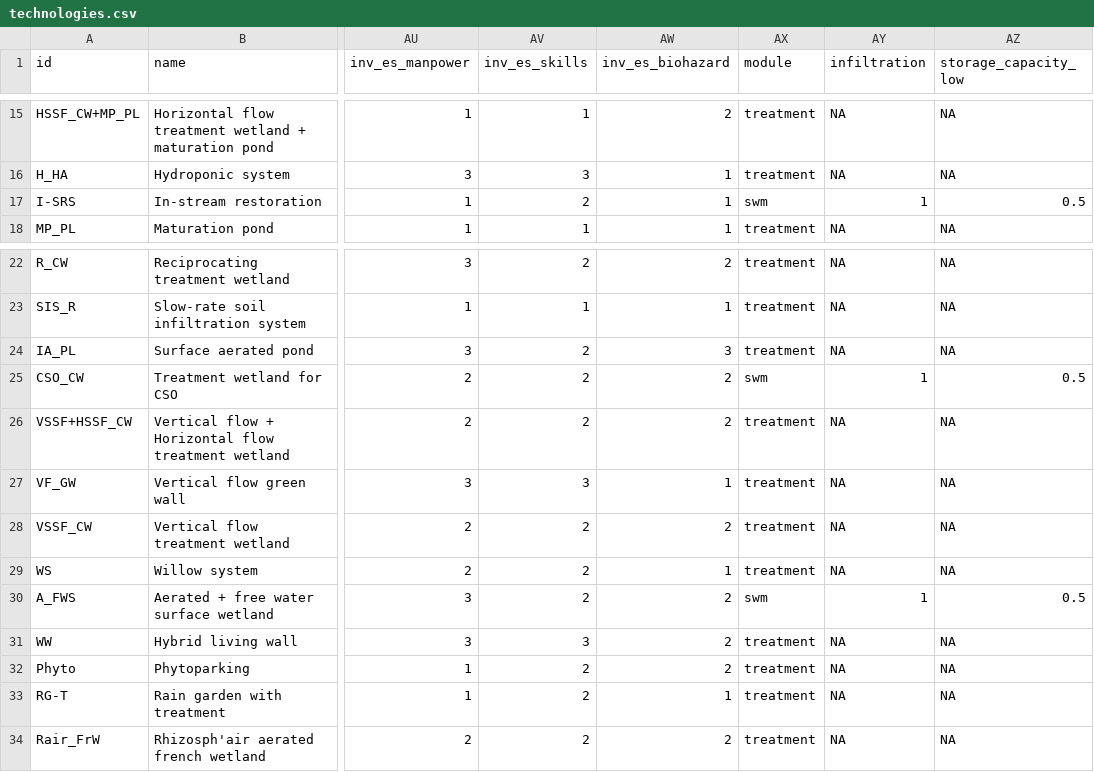
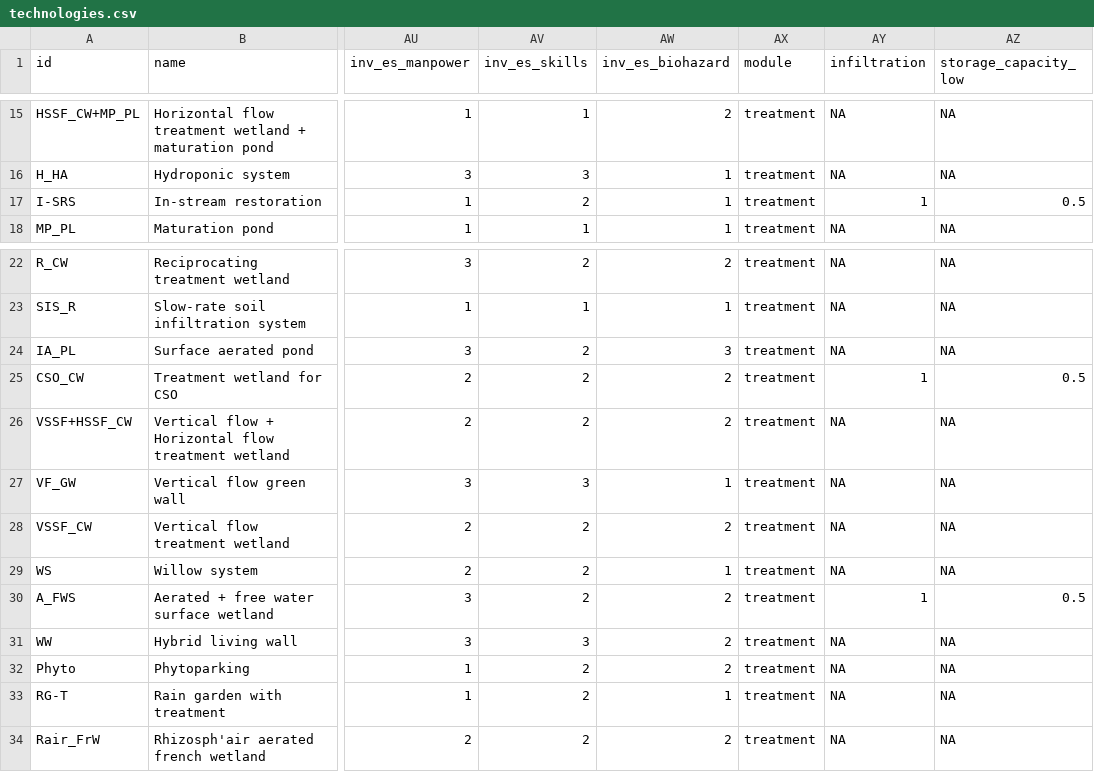
Before and after one commit to icra/nat4wat-api, a CSV file: public/technologies.csv, drawn as a sheet; only a part is shown, gaps mark what is left out; the diff names each change by its address in the sheet, - before the commit and + after, or states it on an @@ line.

Commit message:
move CSO to treatment module

```diff
--- a/public/technologies.csv
+++ b/public/technologies.csv
-AX17 (module): swm
+AX17 (module): treatment
-AX25 (module): swm
+AX25 (module): treatment
-AX30 (module): swm
+AX30 (module): treatment
```
Also changed, not shown: 4 other files.
